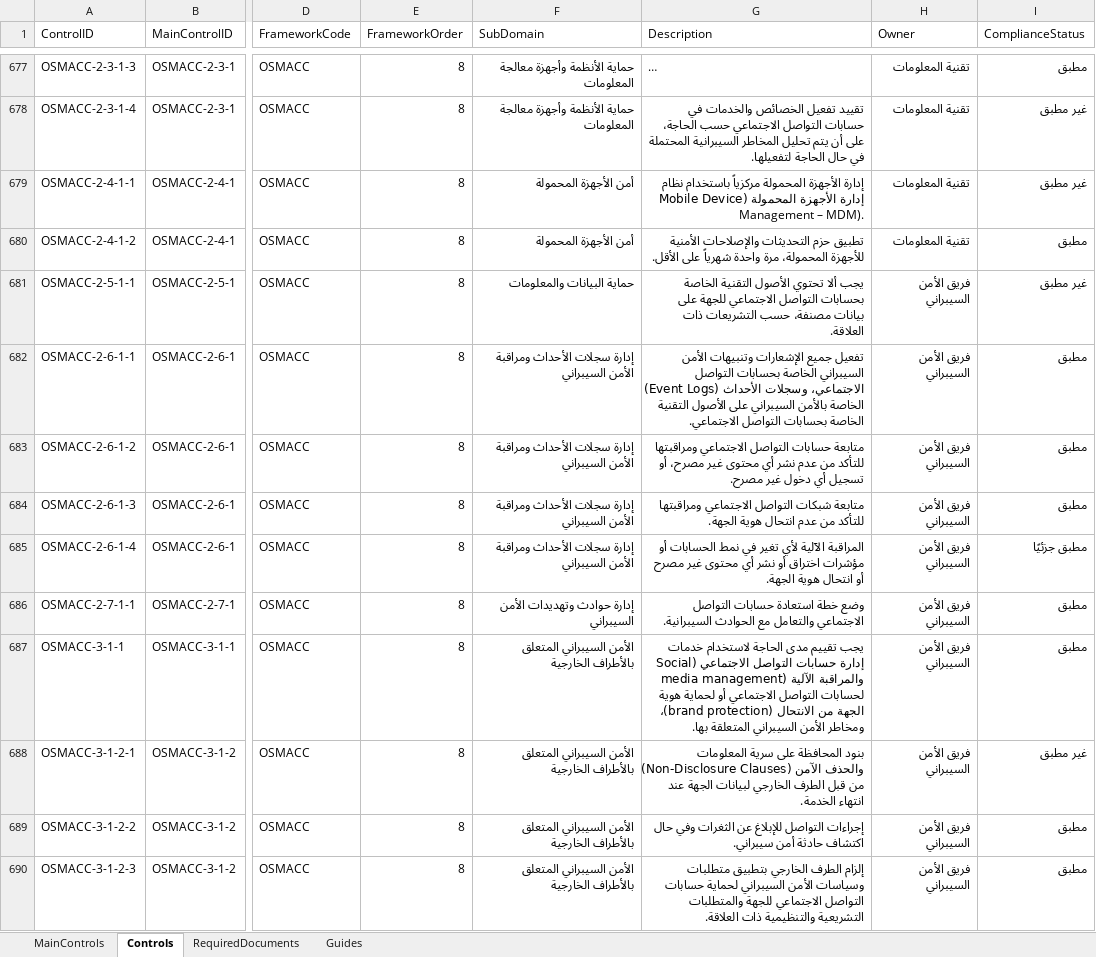
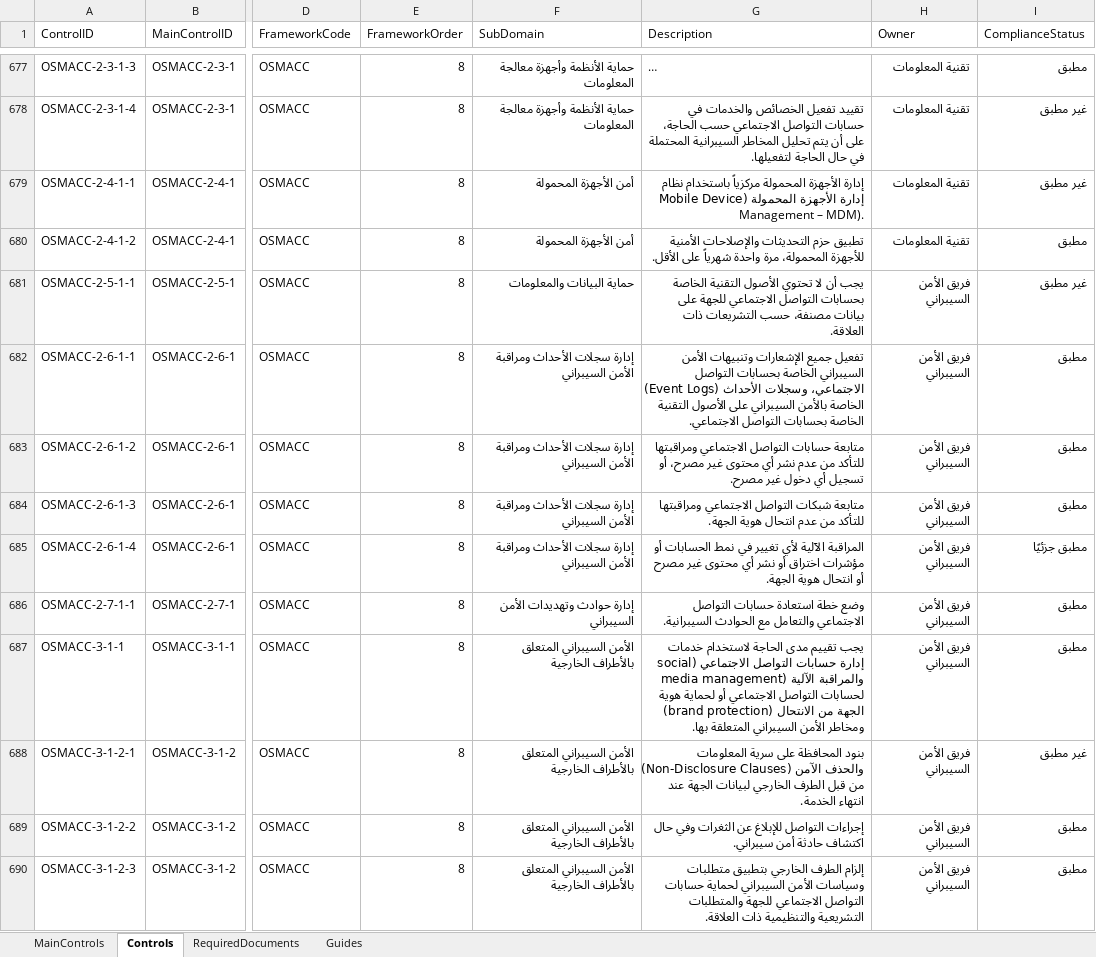
Before and after one commit to Raseel-Almutairi/portfolio, an Excel workbook: nca-powerbi/3_Sample_Data.xlsx, sheet Controls, drawn as a sheet; only a part is shown, gaps mark what is left out; long unchanged cells end in …; values as stored, in another font and other column widths than the file's, no borders; table styles not drawn; the diff names each change by its address in the sheet, - before the commit and + after, or states it on an @@ line.

```diff
--- a/nca-powerbi/3_Sample_Data.xlsx (sheet Controls)
+++ b/nca-powerbi/3_Sample_Data.xlsx (sheet Controls)
-G681 (Description): يجب ألا تحتوي الأصول…
+G681 (Description): يجب أن لا تحتوي الأصول…
-G685 (Description): …الآلية لأي تغير في نمط…
+G685 (Description): …الآلية لأي تغيير في نمط…
-G687 (Description): …التواصل الاجتماعي (Social media management) والمراقبة الآلية لحسابات التواصل الاجتماعي أو لحماية هوية الجهة من الانتحال (brand protection)، ومخاطر الأمن…
+G687 (Description): …التواصل الاجتماعي (social media management) والمراقبة الآلية لحسابات التواصل الاجتماعي أو لحماية هوية الجهة من الانتحال (brand protection) ومخاطر الأمن…
```
Also changed, not shown: nca-powerbi/4_Blank_Data.xlsx, nca-tool/NCA_Compliance_Register_Blank.xlsx, 7 other files.
